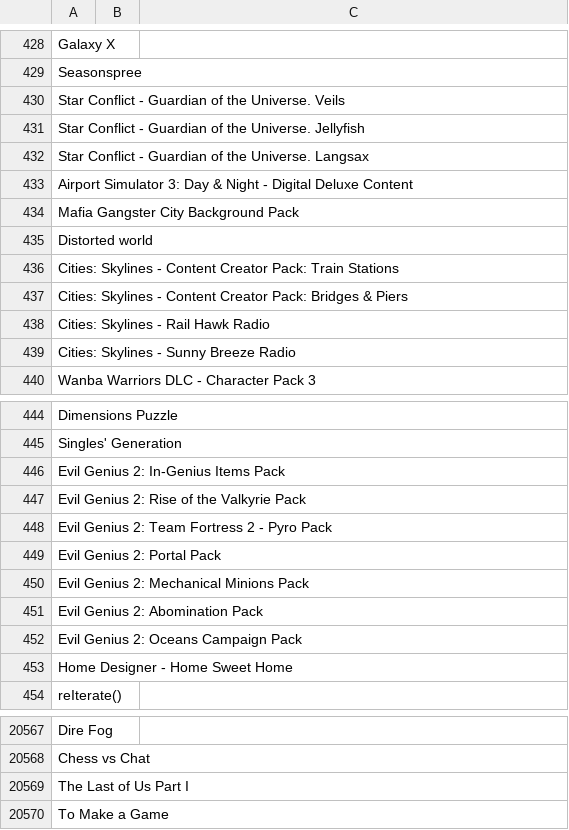
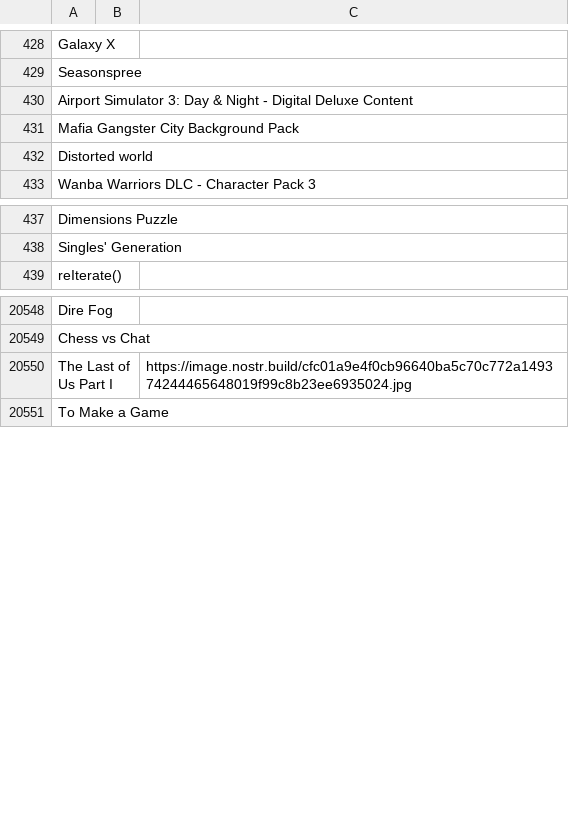
Before and after one commit to DEGMods/DEG-Mods, a CSV file: src/assets/games/Games_Steam3.csv, drawn as a sheet; only a part is shown, gaps mark what is left out; the diff covers the shown part only.

Commit message:
game lists update

```diff
--- a/src/assets/games/Games_Steam3.csv
+++ b/src/assets/games/Games_Steam3.csv
@@ -429,5 +429,2 @@ Galaxy X,,
 Seasonspree,,
-Star Conflict - Guardian of the Universe. Veils,,
-Star Conflict - Guardian of the Universe. Jellyfish,,
-Star Conflict - Guardian of the Universe. Langsax,,
 Airport Simulator 3: Day & Night - Digital Deluxe Content,,
@@ -435,6 +432,2 @@ Mafia Gangster City Background Pack,,
 Distorted world,,
-Cities: Skylines - Content Creator Pack: Train Stations,,
-Cities: Skylines - Content Creator Pack: Bridges & Piers,,
-Cities: Skylines - Rail Hawk Radio,,
-Cities: Skylines - Sunny Breeze Radio,,
 Wanba Warriors DLC - Character Pack 3,,
@@ -445,10 +438,2 @@ Dimensions Puzzle,,
 Singles' Generation,,
-Evil Genius 2: In-Genius Items Pack,,
-Evil Genius 2: Rise of the Valkyrie Pack,,
-Evil Genius 2: Team Fortress 2 - Pyro Pack,,
-Evil Genius 2: Portal Pack,,
-Evil Genius 2:  Mechanical Minions Pack,,
-Evil Genius 2: Abomination Pack,,
-Evil Genius 2: Oceans Campaign Pack,,
-Home Designer - Home Sweet Home,,
 reIterate(),,
@@ -20568,3 +20549,3 @@ Dire Fog,,
 Chess vs Chat,,
-The Last of Us Part I,,
+The Last of Us Part I,,https://image.nostr.build/cfc01a9e4f0cb96640ba5c70c772a149374244465648019f99c8b23ee6935024.jpg
 To Make a Game,,
```
Also changed, not shown: 4 removed rows and 2 edited cells elsewhere in this file, src/assets/games/Games_Steam1.csv, src/assets/games/Games_Steam4.csv, 2 other files.
